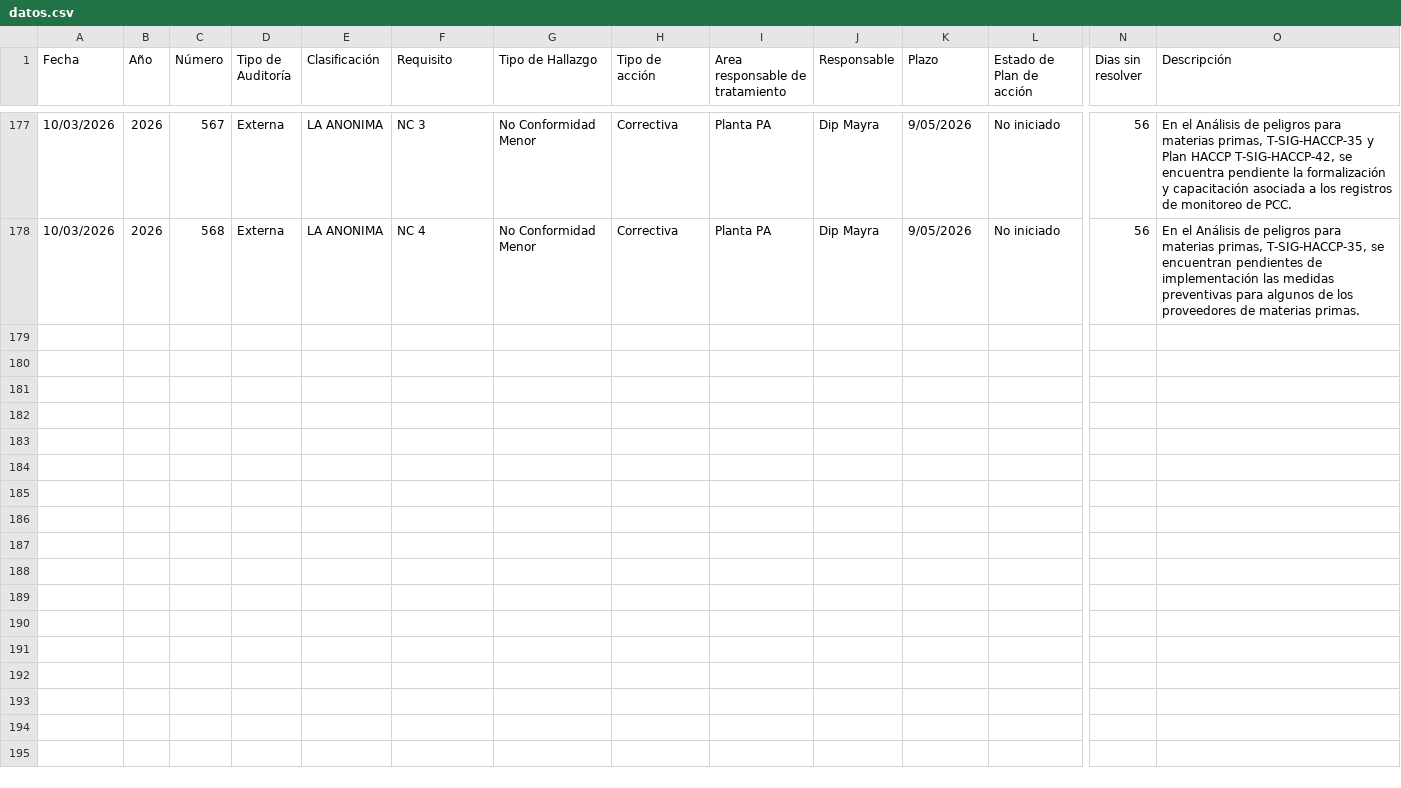
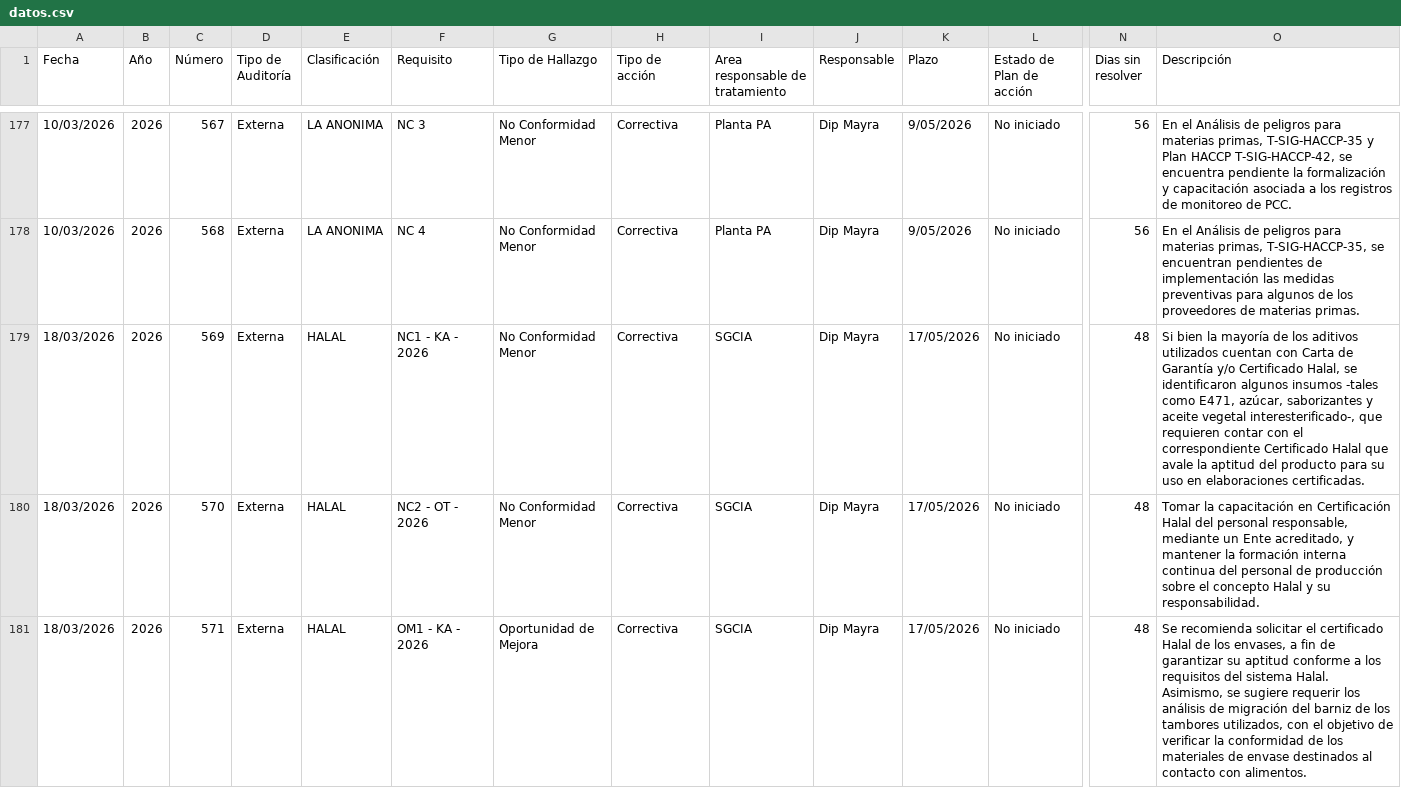
Before and after one commit to rgutierrez-ADG/seguimientos, a CSV file: datos.csv, drawn as a sheet; only a part is shown, gaps mark what is left out; rows hold the shown columns only; the diff covers the shown part only; the diff names each change by its address in the sheet, - before the commit and + after, or states it on an @@ line.

Commit message:
Update datos.csv

```diff
--- a/datos.csv
+++ b/datos.csv
+row 179: 18/03/2026 | 2026 | 569 | Externa | HALAL | NC1 - KA - 2026 | No Conformidad Menor | Correctiva | SGCIA | Dip Mayra | 17/05/2026 | No iniciado | 48 | Si bien la mayoría de los aditivos utilizados cuentan con Carta de Garantía y/o Certificado Halal, se identificaron algunos insumos -tales como E471, azúcar, saborizantes y aceite vegetal interesterificado-, que requieren contar con el correspondiente Certificado Halal que avale la aptitud del producto para su uso en elaboraciones certificadas.
+row 180: 18/03/2026 | 2026 | 570 | Externa | HALAL | NC2 - OT - 2026 | No Conformidad Menor | Correctiva | SGCIA | Dip Mayra | 17/05/2026 | No iniciado | 48 | Tomar la capacitación en Certificación Halal del personal responsable, mediante un Ente acreditado, y mantener la formación interna continua del personal de producción sobre el concepto Halal y su responsabilidad.
+row 181: 18/03/2026 | 2026 | 571 | Externa | HALAL | OM1 - KA - 2026 | Oportunidad de Mejora | Correctiva | SGCIA | Dip Mayra | 17/05/2026 | No iniciado | 48 | Se recomienda solicitar el certificado Halal de los envases, a fin de garantizar su aptitud conforme a los requisitos del sistema Halal. Asimismo, se sugiere requerir los análisis de migración del barniz de los tambores utilizados, con el objetivo de verificar la conformidad de los materiales de envase destinados al contacto con alimentos.
```
Also changed, not shown: 2 added rows elsewhere in this file.
